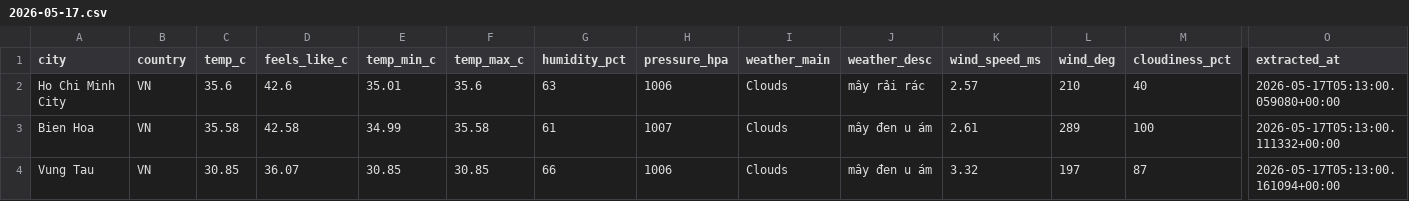
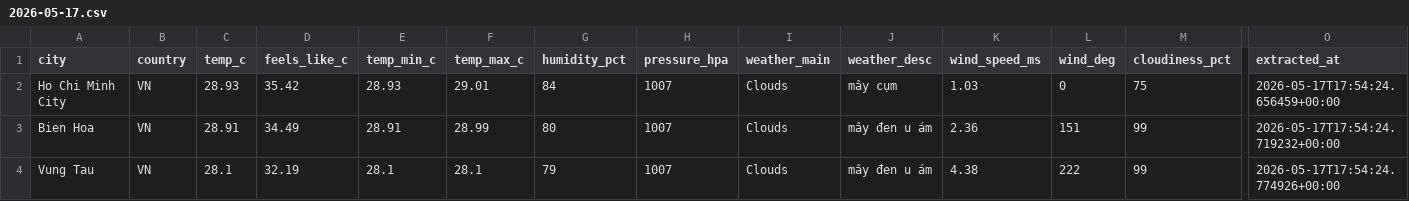
Before and after one commit to khoamvp/weather-pipeline, a CSV file: data/raw/2026-05-17.csv, drawn as a sheet; only a part is shown, gaps mark what is left out; the diff covers the shown part only; the diff names each change by its address in the sheet, - before the commit and + after, or states it on an @@ line.

```diff
--- a/data/raw/2026-05-17.csv
+++ b/data/raw/2026-05-17.csv
-C2 (temp_c): 35.6
+C2 (temp_c): 28.93
-D2 (feels_like_c): 42.6
+D2 (feels_like_c): 35.42
-E2 (temp_min_c): 35.01
+E2 (temp_min_c): 28.93
-F2 (temp_max_c): 35.6
+F2 (temp_max_c): 29.01
-G2 (humidity_pct): 63
+G2 (humidity_pct): 84
-H2 (pressure_hpa): 1006
+H2 (pressure_hpa): 1007
-J2 (weather_desc): mây rải rác
+J2 (weather_desc): mây cụm
-K2 (wind_speed_ms): 2.57
+K2 (wind_speed_ms): 1.03
-L2 (wind_deg): 210
+L2 (wind_deg): 0
-M2 (cloudiness_pct): 40
+M2 (cloudiness_pct): 75
-O2 (extracted_at): 2026-05-17T05:13:00.059080+00:00
+O2 (extracted_at): 2026-05-17T17:54:24.656459+00:00
-C3 (temp_c): 35.58
+C3 (temp_c): 28.91
-D3 (feels_like_c): 42.58
+D3 (feels_like_c): 34.49
-E3 (temp_min_c): 34.99
+E3 (temp_min_c): 28.91
-F3 (temp_max_c): 35.58
+F3 (temp_max_c): 28.99
-G3 (humidity_pct): 61
+G3 (humidity_pct): 80
-K3 (wind_speed_ms): 2.61
+K3 (wind_speed_ms): 2.36
-L3 (wind_deg): 289
+L3 (wind_deg): 151
-M3 (cloudiness_pct): 100
+M3 (cloudiness_pct): 99
-O3 (extracted_at): 2026-05-17T05:13:00.111332+00:00
+O3 (extracted_at): 2026-05-17T17:54:24.719232+00:00
-C4 (temp_c): 30.85
+C4 (temp_c): 28.1
-D4 (feels_like_c): 36.07
+D4 (feels_like_c): 32.19
-E4 (temp_min_c): 30.85
+E4 (temp_min_c): 28.1
-F4 (temp_max_c): 30.85
+F4 (temp_max_c): 28.1
-G4 (humidity_pct): 66
+G4 (humidity_pct): 79
-H4 (pressure_hpa): 1006
+H4 (pressure_hpa): 1007
-K4 (wind_speed_ms): 3.32
+K4 (wind_speed_ms): 4.38
-L4 (wind_deg): 197
+L4 (wind_deg): 222
-M4 (cloudiness_pct): 87
+M4 (cloudiness_pct): 99
-O4 (extracted_at): 2026-05-17T05:13:00.161094+00:00
+O4 (extracted_at): 2026-05-17T17:54:24.774926+00:00
```
Also changed, not shown: 21 edited cells elsewhere in this file, data/clean/2026-05-17.csv.
